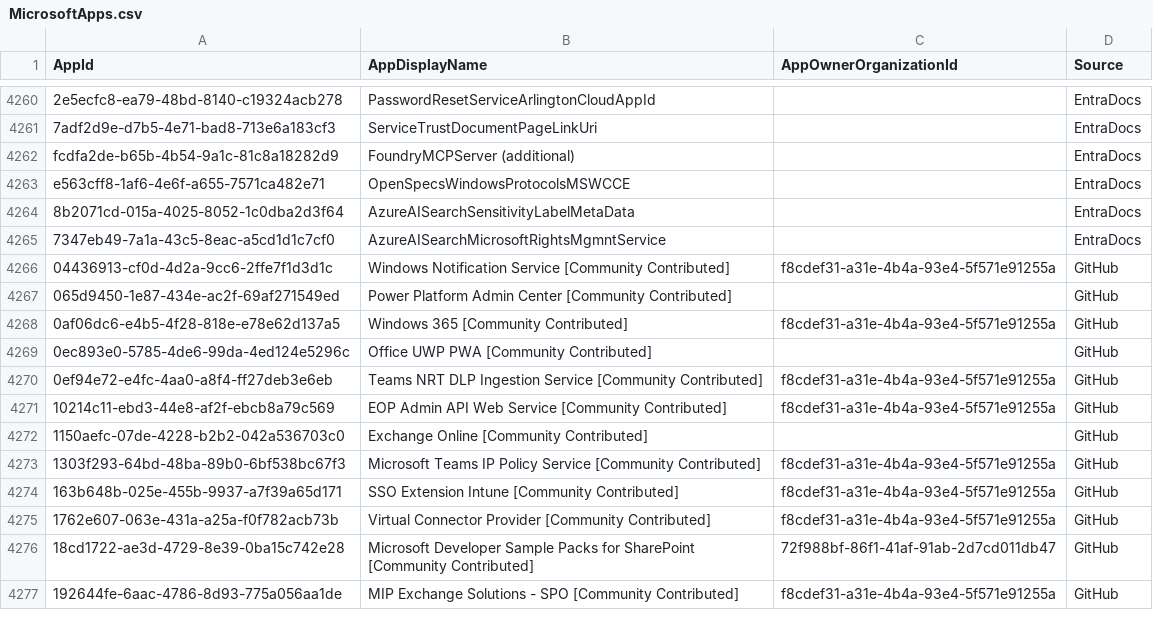
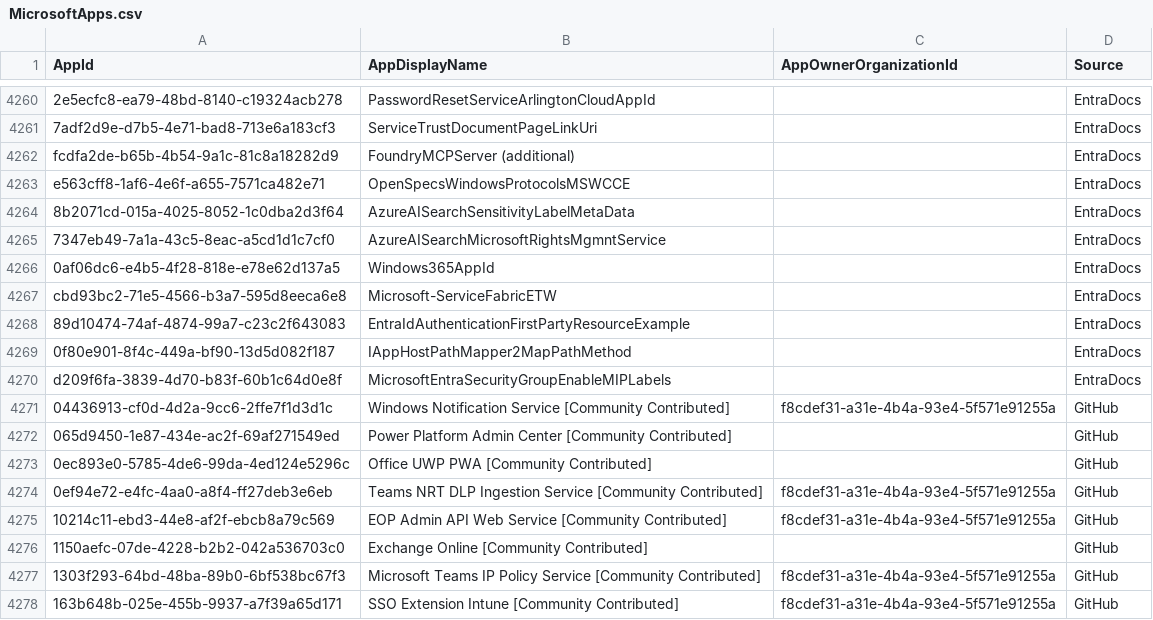
Before and after one commit to merill/microsoft-info, a CSV file: _info/MicrosoftApps.csv, drawn as a sheet; only a part is shown, gaps mark what is left out; the shorter side is filled out with more unchanged rows; removed rows and columns are numbered as before the commit, all else as after; the diff names each change by its address in the sheet, - before the commit and + after, or states it on an @@ line.

```diff
--- a/_info/MicrosoftApps.csv
+++ b/_info/MicrosoftApps.csv
+row 4266: 0af06dc6-e4b5-4f28-818e-e78e62d137a5 | Windows365AppId |  | EntraDocs
+row 4267: cbd93bc2-71e5-4566-b3a7-595d8eeca6e8 | Microsoft-ServiceFabricETW |  | EntraDocs
+row 4268: 89d10474-74af-4874-99a7-c23c2f643083 | EntraIdAuthenticationFirstPartyResourceExample |  | EntraDocs
+row 4269: 0f80e901-8f4c-449a-bf90-13d5d082f187 | IAppHostPathMapper2MapPathMethod |  | EntraDocs
+row 4270: d209f6fa-3839-4d70-b83f-60b1c64d0e8f | MicrosoftEntraSecurityGroupEnableMIPLabels |  | EntraDocs
-row 4268: 0af06dc6-e4b5-4f28-818e-e78e62d137a5 | Windows 365 [Community Contributed] | f8cdef31-a31e-4b4a-93e4-5f571e91255a | GitHub
```
Also changed, not shown: _info/MicrosoftApps.debug.csv, 1 other file.
